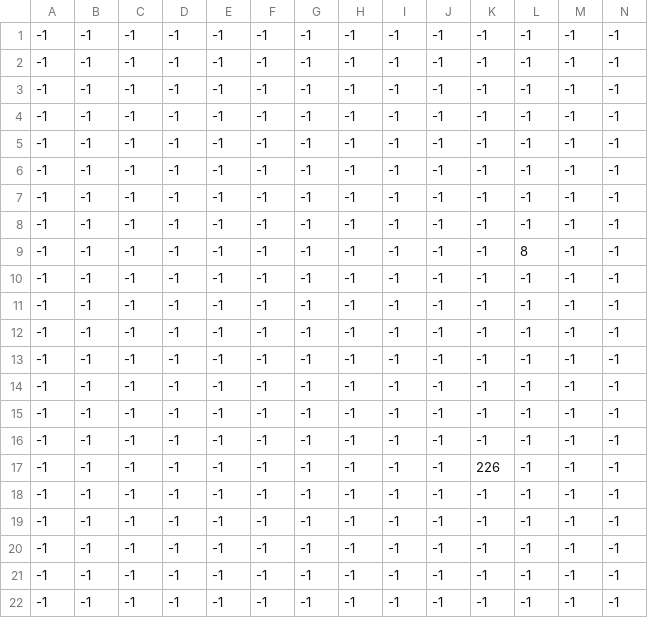
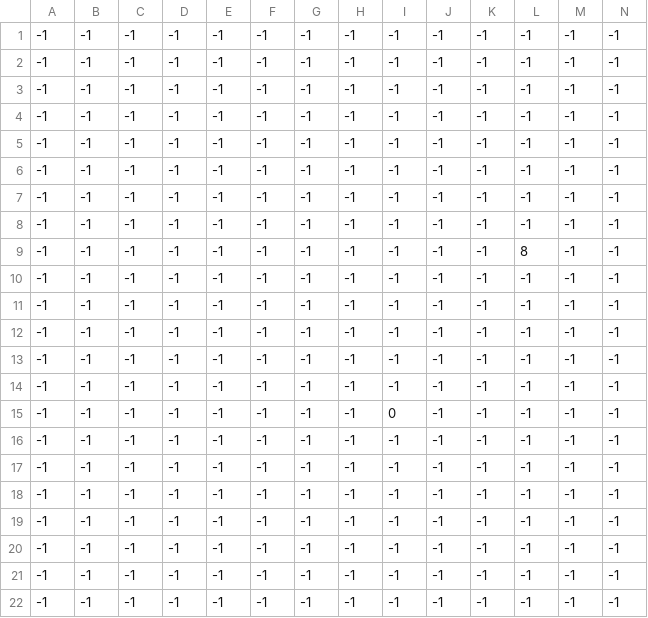
Before and after one commit to LaurentFE/zelda-pygame-training, a CSV file: map/level11_Enemies.csv, drawn as a sheet; only a part is shown; removed rows and columns are numbered as before the commit, all else as after; rows hold the shown columns only; the diff names each change by its address in the sheet, - before the commit and + after, or states it on an @@ line.

```diff
--- a/map/level11_Enemies.csv
+++ b/map/level11_Enemies.csv
+row 15: -1 | -1 | -1 | -1 | -1 | -1 | -1 | -1 | 0 | -1 | -1 | -1 | -1 | -1
+row 16: -1 | -1 | -1 | -1 | -1 | -1 | -1 | -1 | -1 | -1 | -1 | -1 | -1 | -1
-row 16: -1 | -1 | -1 | -1 | -1 | -1 | -1 | -1 | -1 | -1 | -1 | -1 | -1 | -1
-row 17: -1 | -1 | -1 | -1 | -1 | -1 | -1 | -1 | -1 | -1 | 226 | -1 | -1 | -1
```
Also changed, not shown: map/level15_Enemies.csv, map/level15_Limits.csv, 15 other files.
